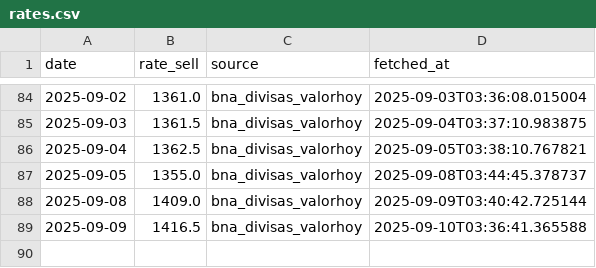
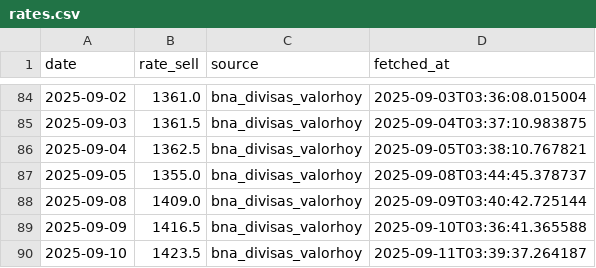
Before and after one commit to ClayWongGit/ars-usd-scraper, a CSV file: data/rates.csv, drawn as a sheet; only a part is shown, gaps mark what is left out.

```diff
--- a/data/rates.csv
+++ b/data/rates.csv
@@ -89 +89,2 @@ date,rate_sell,source,fetched_at
 2025-09-09,1416.5,bna_divisas_valorhoy,2025-09-10T03:36:41.365588
+2025-09-10,1423.5,bna_divisas_valorhoy,2025-09-11T03:39:37.264187
```
